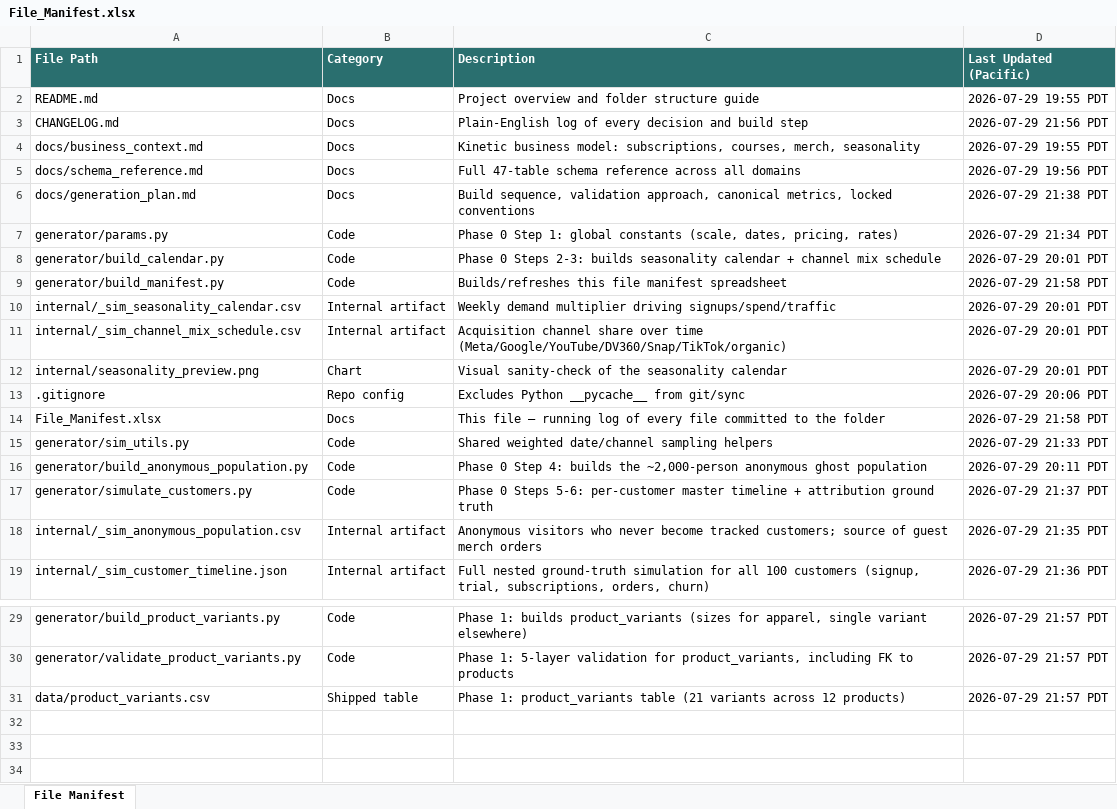
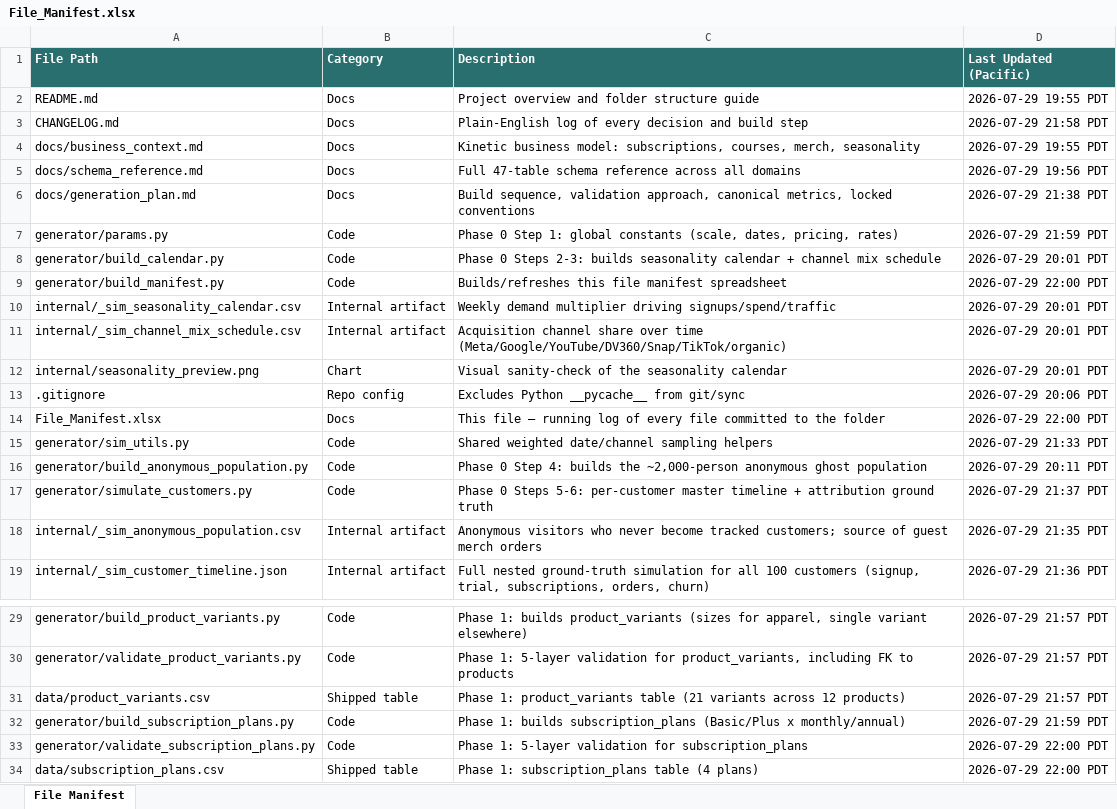
Before and after one commit to bencool85/kinetic-data-project, an Excel workbook: File_Manifest.xlsx, sheet File Manifest, drawn as a sheet; only a part is shown, gaps mark what is left out; values as stored, in another font and other column widths than the file's, no borders; the diff names each change by its address in the sheet, - before the commit and + after, or states it on an @@ line.

```diff
--- a/File_Manifest.xlsx (sheet File Manifest)
+++ b/File_Manifest.xlsx (sheet File Manifest)
-D3 (Last Updated (Pacific)): 2026-07-29 21:56 PDT
+D3 (Last Updated (Pacific)): 2026-07-29 21:58 PDT
-D7 (Last Updated (Pacific)): 2026-07-29 21:34 PDT
+D7 (Last Updated (Pacific)): 2026-07-29 21:59 PDT
-D9 (Last Updated (Pacific)): 2026-07-29 21:58 PDT
+D9 (Last Updated (Pacific)): 2026-07-29 22:00 PDT
-D14 (Last Updated (Pacific)): 2026-07-29 21:58 PDT
+D14 (Last Updated (Pacific)): 2026-07-29 22:00 PDT
+row 32: generator/build_subscription_plans.py | Code | Phase 1: builds subscription_plans (Basic/Plus x monthly/annual) | 2026-07-29 21:59 PDT
+row 33: generator/validate_subscription_plans.py | Code | Phase 1: 5-layer validation for subscription_plans | 2026-07-29 22:00 PDT
+row 34: data/subscription_plans.csv | Shipped table | Phase 1: subscription_plans table (4 plans) | 2026-07-29 22:00 PDT
```
Also changed, not shown: 6 other files.
